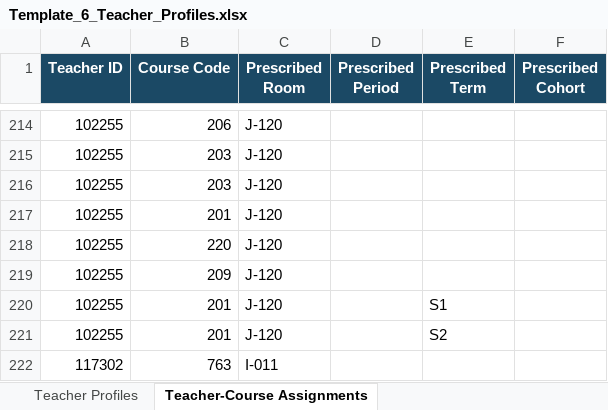
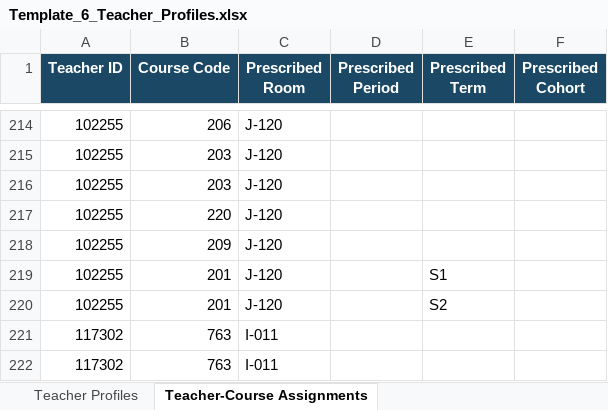
Before and after one commit to jciofalopowerllc-stack/sat-course, an Excel workbook: templates/Template_6_Teacher_Profiles.xlsx, sheet Teacher-Course Assignments, drawn as a sheet; only a part is shown, gaps mark what is left out; the shorter side is filled out with more unchanged rows; values as stored, in another font and other column widths than the file's, no borders; the diff names each change by its address in the sheet, - before the commit and + after, or states it on an @@ line.

```diff
--- a/templates/Template_6_Teacher_Profiles.xlsx (sheet Teacher-Course Assignments)
+++ b/templates/Template_6_Teacher_Profiles.xlsx (sheet Teacher-Course Assignments)
-row 217: 102255 | 201 | J-120
```
Also changed, not shown: templates/Template_7_Course_Profiles.xlsx, 1 other file.
